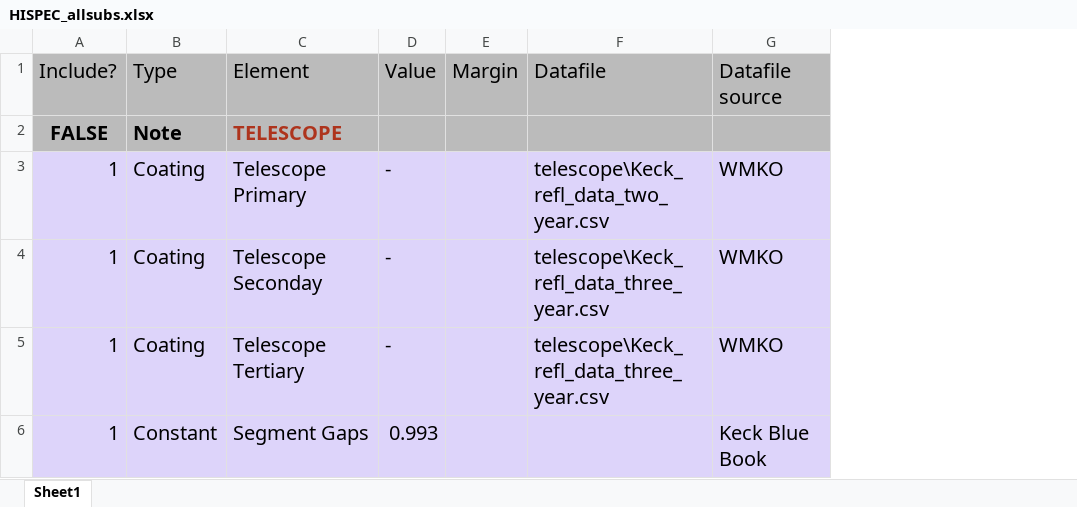
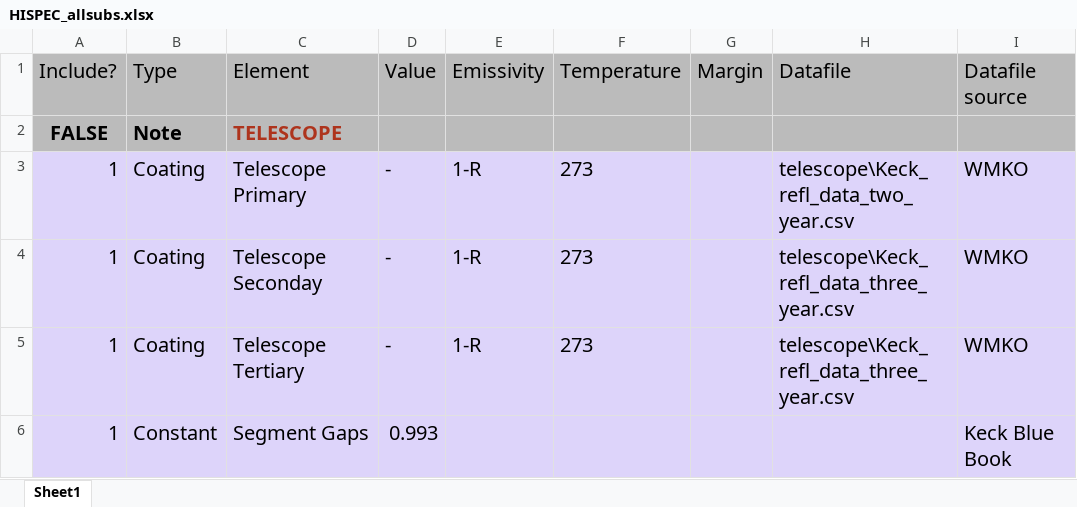
Before and after one commit to ashbake/ThroughputBudget, an Excel workbook: HISPEC_allsubs.xlsx, sheet Sheet1, drawn as a sheet; only a part is shown; values as stored, in another font and other column widths than the file's, no borders; the diff covers the shown part only; the diff names each change by its address in the sheet, - before the commit and + after, or states it on an @@ line.

Commit message:
add emissivity temp cols

```diff
--- a/HISPEC_allsubs.xlsx (sheet Sheet1)
+++ b/HISPEC_allsubs.xlsx (sheet Sheet1)
+column E (Emissivity), rows 3-5: all 1-R
+column F (Temperature), rows 3-5: all 273
```
Also changed, not shown: 3 added rows, 1 removed row, 8 edited cells and cell formats elsewhere in this sheet.
